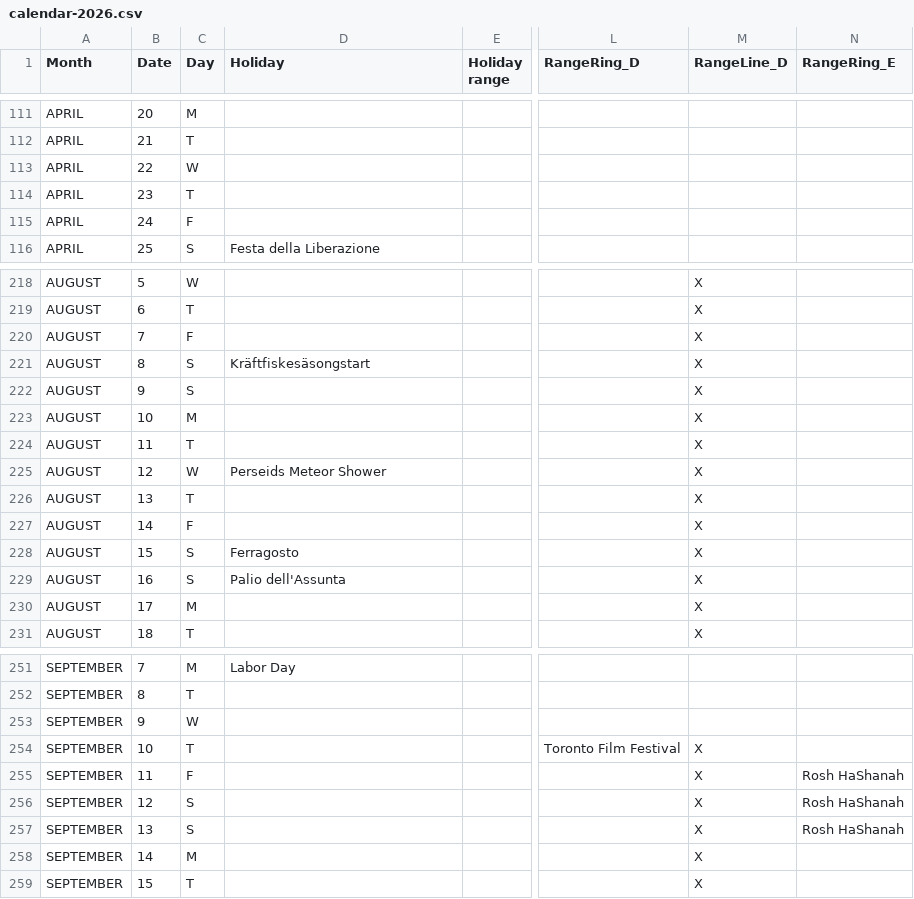
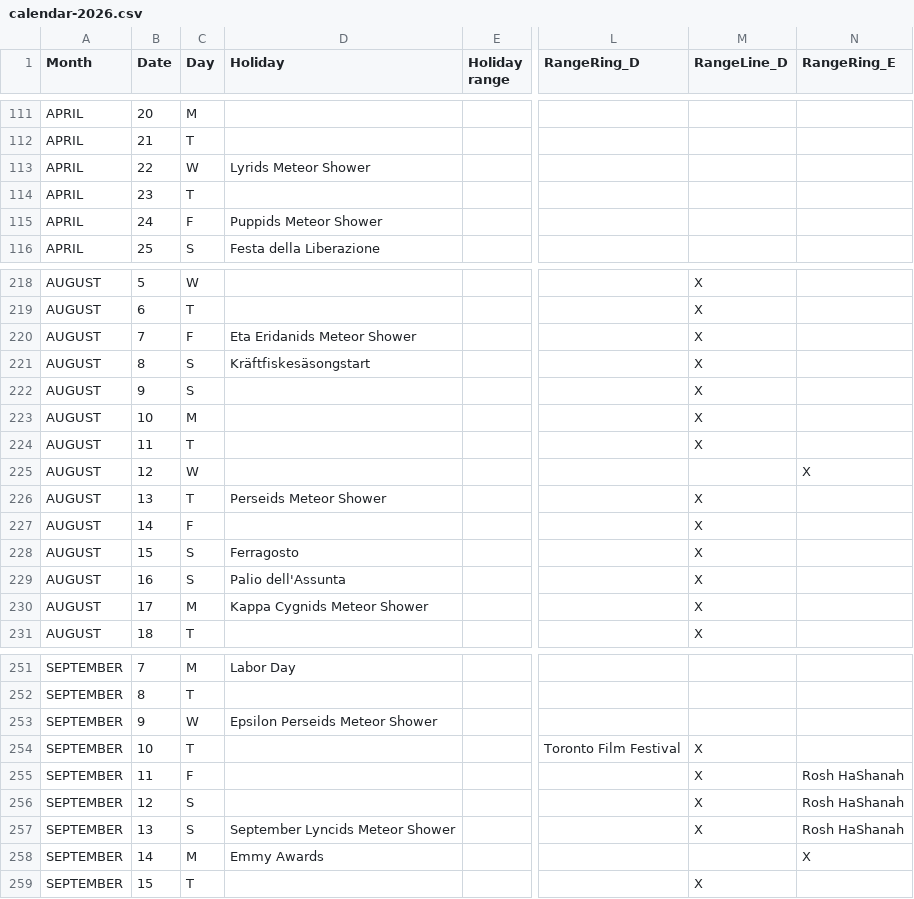
Before and after one commit to Piminski/radial-calendar, a CSV file: data/calendar-2026.csv, drawn as a sheet; only a part is shown, gaps mark what is left out; the diff covers the shown part only; the diff names each change by its address in the sheet, - before the commit and + after, or states it on an @@ line.

```diff
--- a/data/calendar-2026.csv
+++ b/data/calendar-2026.csv
-D113 (Holiday): (empty)
+D113 (Holiday): Lyrids Meteor Shower
-D115 (Holiday): (empty)
+D115 (Holiday): Puppids Meteor Shower
-D220 (Holiday): (empty)
+D220 (Holiday): Eta Eridanids Meteor Shower
-D225 (Holiday): Perseids Meteor Shower
+D225 (Holiday): (empty)
-M225 (RangeLine_D): X
+M225 (RangeLine_D): (empty)
-N225 (RangeRing_E): (empty)
+N225 (RangeRing_E): X
-D226 (Holiday): (empty)
+D226 (Holiday): Perseids Meteor Shower
-D230 (Holiday): (empty)
+D230 (Holiday): Kappa Cygnids Meteor Shower
-D253 (Holiday): (empty)
+D253 (Holiday): Epsilon Perseids Meteor Shower
-D257 (Holiday): (empty)
+D257 (Holiday): September Lyncids Meteor Shower
-D258 (Holiday): (empty)
+D258 (Holiday): Emmy Awards
-M258 (RangeLine_D): X
+M258 (RangeLine_D): (empty)
-N258 (RangeRing_E): (empty)
+N258 (RangeRing_E): X
```
Also changed, not shown: 27 edited cells elsewhere in this file.
